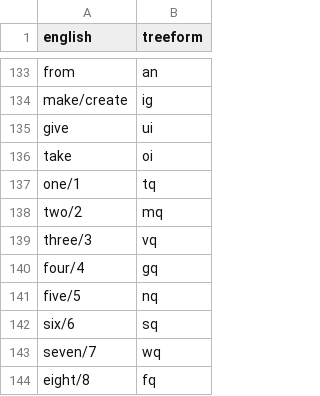
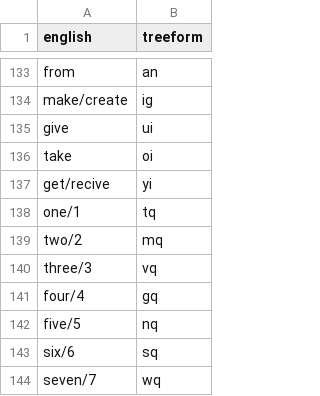
Before and after one commit to TreeTopThinking/Treeform, a CSV file: Dictionary/syllables.csv, drawn as a sheet; only a part is shown, gaps mark what is left out; the shorter side is filled out with more unchanged rows; the diff names each change by its address in the sheet, - before the commit and + after, or states it on an @@ line.

Commit message:
Adding "get/recive" to syllables.csv

```diff
--- a/Dictionary/syllables.csv
+++ b/Dictionary/syllables.csv
+row 137: get/recive | yi
```
